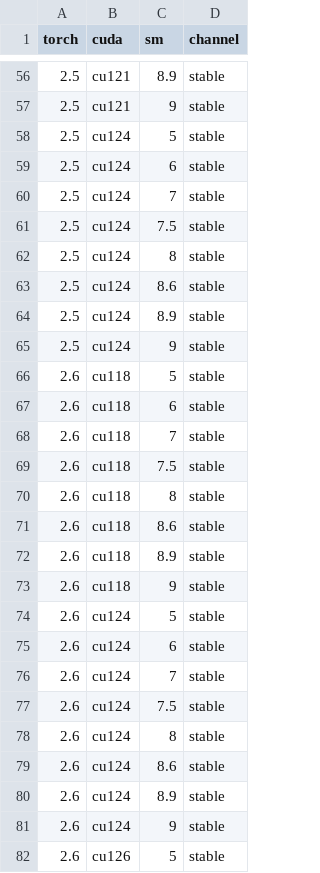
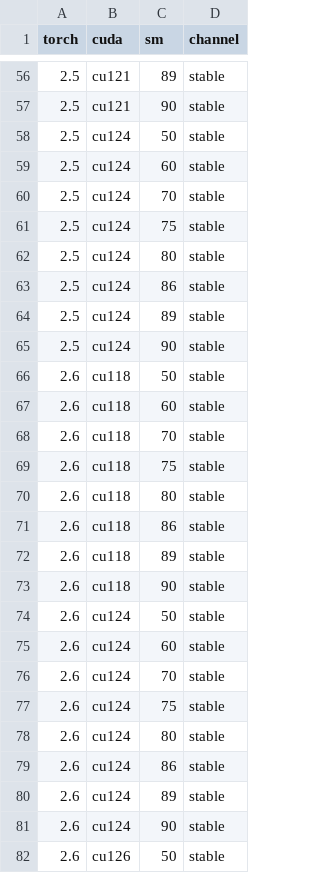
Before and after one commit to minamikik/flash-attention-prebuild, a CSV file: torch_cuda_sm_matrix.csv, drawn as a sheet; only a part is shown, gaps mark what is left out; the diff covers the shown part only.

```diff
--- a/torch_cuda_sm_matrix.csv
+++ b/torch_cuda_sm_matrix.csv
@@ -56,27 +56,27 @@ torch,cuda,sm,channel
-2.5,cu121,8.9,stable
-2.5,cu121,9,stable
-2.5,cu124,5,stable
-2.5,cu124,6,stable
-2.5,cu124,7,stable
-2.5,cu124,7.5,stable
-2.5,cu124,8,stable
-2.5,cu124,8.6,stable
-2.5,cu124,8.9,stable
-2.5,cu124,9,stable
-2.6,cu118,5,stable
-2.6,cu118,6,stable
-2.6,cu118,7,stable
-2.6,cu118,7.5,stable
-2.6,cu118,8,stable
-2.6,cu118,8.6,stable
-2.6,cu118,8.9,stable
-2.6,cu118,9,stable
-2.6,cu124,5,stable
-2.6,cu124,6,stable
-2.6,cu124,7,stable
-2.6,cu124,7.5,stable
-2.6,cu124,8,stable
-2.6,cu124,8.6,stable
-2.6,cu124,8.9,stable
-2.6,cu124,9,stable
-2.6,cu126,5,stable
+2.5,cu121,89,stable
+2.5,cu121,90,stable
+2.5,cu124,50,stable
+2.5,cu124,60,stable
+2.5,cu124,70,stable
+2.5,cu124,75,stable
+2.5,cu124,80,stable
+2.5,cu124,86,stable
+2.5,cu124,89,stable
+2.5,cu124,90,stable
+2.6,cu118,50,stable
+2.6,cu118,60,stable
+2.6,cu118,70,stable
+2.6,cu118,75,stable
+2.6,cu118,80,stable
+2.6,cu118,86,stable
+2.6,cu118,89,stable
+2.6,cu118,90,stable
+2.6,cu124,50,stable
+2.6,cu124,60,stable
+2.6,cu124,70,stable
+2.6,cu124,75,stable
+2.6,cu124,80,stable
+2.6,cu124,86,stable
+2.6,cu124,89,stable
+2.6,cu124,90,stable
+2.6,cu126,50,stable
```
Also changed, not shown: 120 edited cells elsewhere in this file, 3 other files.
